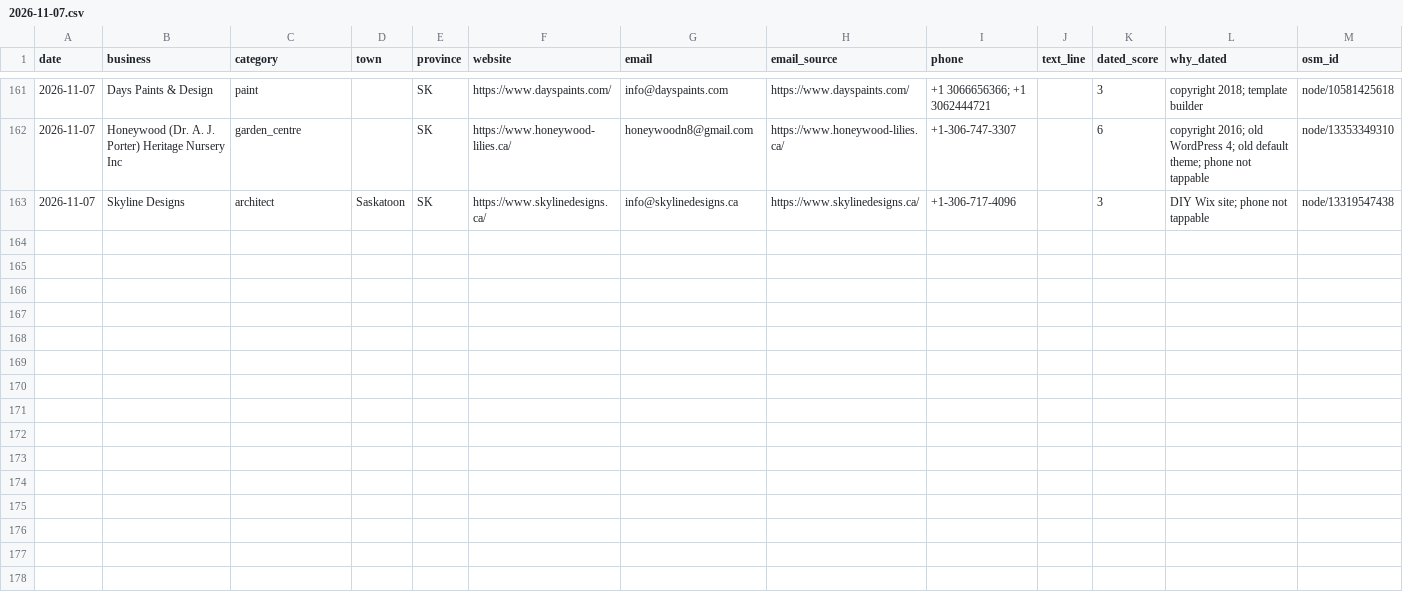
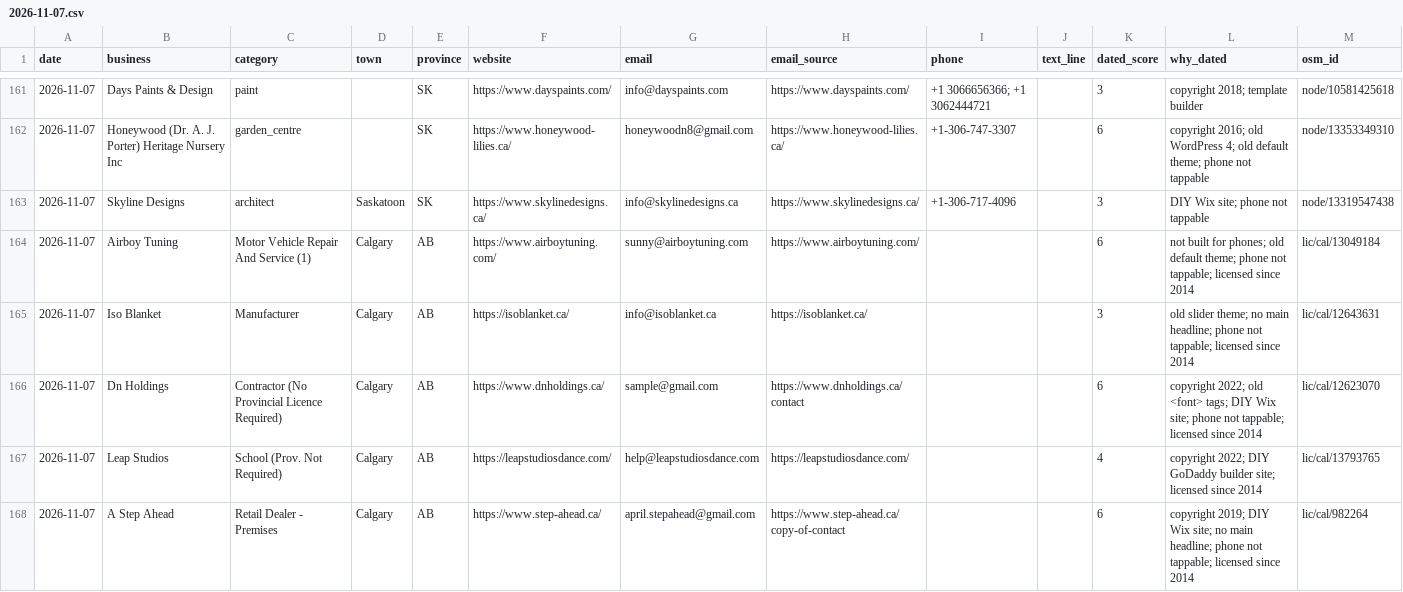
Before and after one commit to veronosstudio/lead-finder-canada, a CSV file: leads/2026-11-07.csv, drawn as a sheet; only a part is shown, gaps mark what is left out; the diff names each change by its address in the sheet, - before the commit and + after, or states it on an @@ line.

Commit message:
Leads 2026-11-07

```diff
--- a/leads/2026-11-07.csv
+++ b/leads/2026-11-07.csv
+row 164: 2026-11-07 | Airboy Tuning | Motor Vehicle Repair And Service (1) | Calgary | AB | https://www.airboytuning.com/ | sunny@airboytuning.com | https://www.airboytuning.com/ |  |  | 6 | not built for phones; old default theme; phone not tappable; licensed since 2014 | lic/cal/13049184
+row 165: 2026-11-07 | Iso Blanket | Manufacturer | Calgary | AB | https://isoblanket.ca/ | info@isoblanket.ca | https://isoblanket.ca/ |  |  | 3 | old slider theme; no main headline; phone not tappable; licensed since 2014 | lic/cal/12643631
+row 166: 2026-11-07 | Dn Holdings | Contractor (No Provincial Licence Required) | Calgary | AB | https://www.dnholdings.ca/ | sample@gmail.com | https://www.dnholdings.ca/contact |  |  | 6 | copyright 2022; old <font> tags; DIY Wix site; phone not tappable; licensed since 2014 | lic/cal/12623070
+row 167: 2026-11-07 | Leap Studios | School (Prov. Not Required) | Calgary | AB | https://leapstudiosdance.com/ | help@leapstudiosdance.com | https://leapstudiosdance.com/ |  |  | 4 | copyright 2022; DIY GoDaddy builder site; licensed since 2014 | lic/cal/13793765
+row 168: 2026-11-07 | A Step Ahead | Retail Dealer - Premises | Calgary | AB | https://www.step-ahead.ca/ | april.stepahead@gmail.com | https://www.step-ahead.ca/copy-of-contact |  |  | 6 | copyright 2019; DIY Wix site; no main headline; phone not tappable; licensed since 2014 | lic/cal/982264
```
Also changed, not shown: 2 other files.
